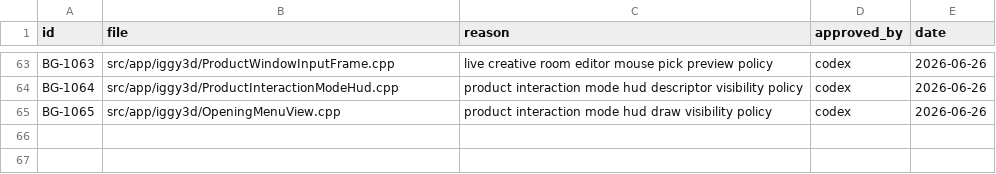
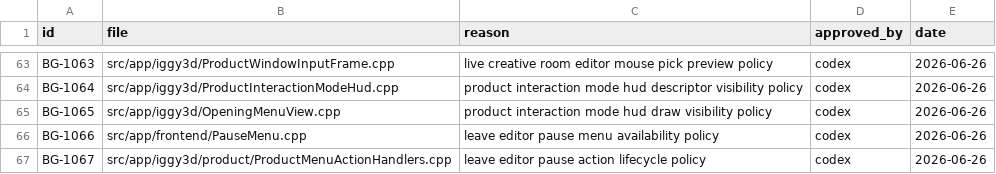
Before and after one commit to KOGA-ryu/iggy, a TSV file: docs/branch_gate_approvals.tsv, drawn as a sheet; only a part is shown, gaps mark what is left out.

Commit message:
Add leave editor gameplay path

```diff
--- a/docs/branch_gate_approvals.tsv
+++ b/docs/branch_gate_approvals.tsv
@@ -65 +65,3 @@ BG-1064	src/app/iggy3d/ProductInteractionModeHud.cpp	product interaction mode hu
 BG-1065	src/app/iggy3d/OpeningMenuView.cpp	product interaction mode hud draw visibility policy	codex	2026-06-26
+BG-1066	src/app/frontend/PauseMenu.cpp	leave editor pause menu availability policy	codex	2026-06-26
+BG-1067	src/app/iggy3d/product/ProductMenuActionHandlers.cpp	leave editor pause action lifecycle policy	codex	2026-06-26
```
Also changed, not shown: 19 other files.
